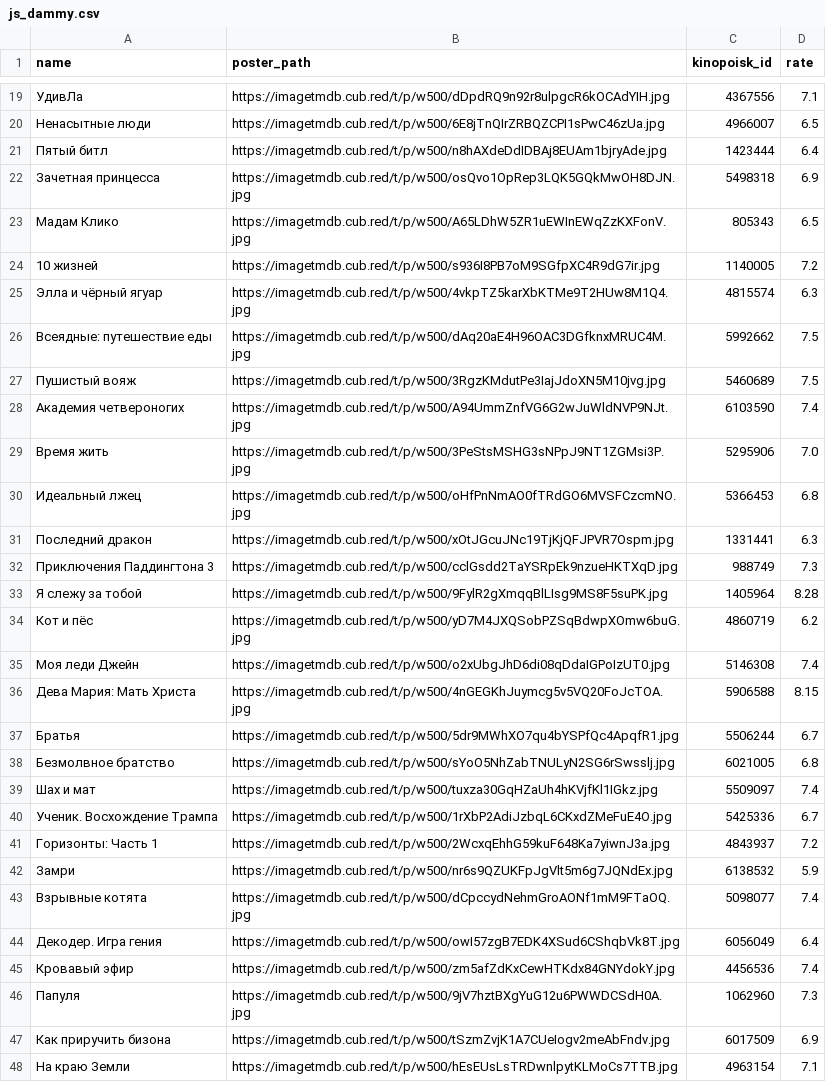
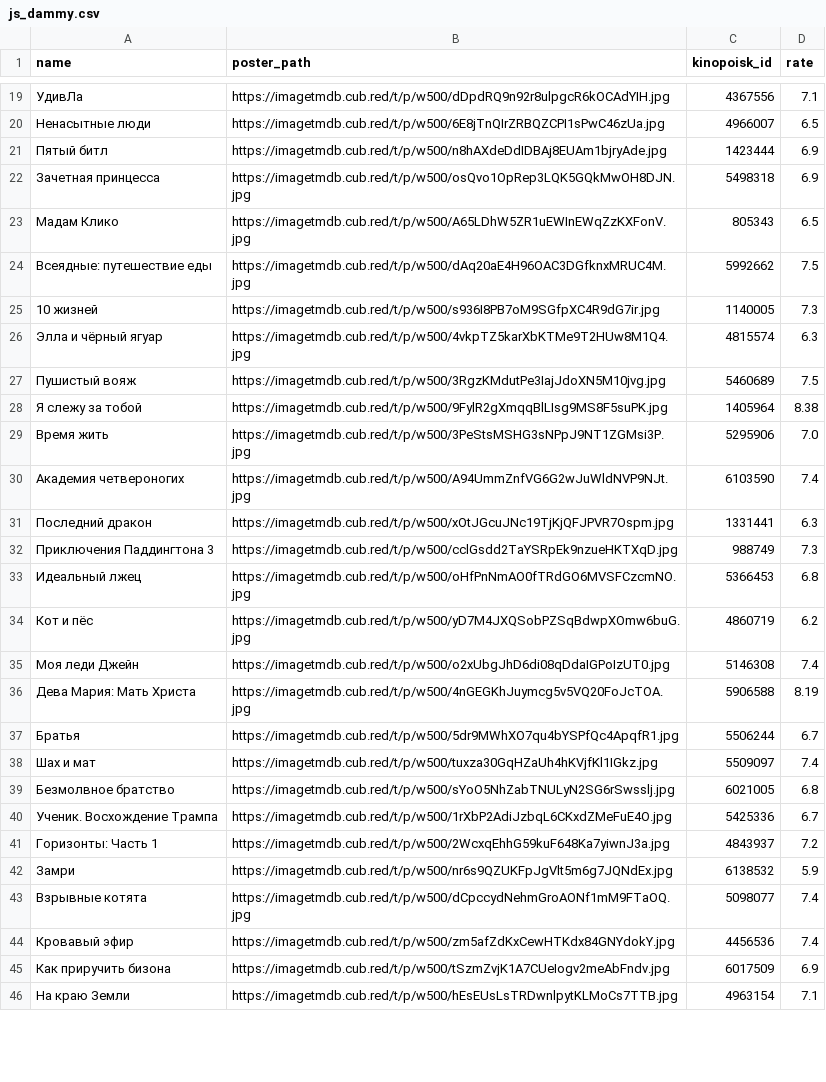
Before and after one commit to obeyadw/obeyadw.github.io, a CSV file: js_dammy.csv, drawn as a sheet; only a part is shown, gaps mark what is left out; the diff covers the shown part only.

Commit message:
committing files

```diff
--- a/js_dammy.csv
+++ b/js_dammy.csv
@@ -20,21 +20,21 @@ name,poster_path,kinopoisk_id,rate
 Ненасытные люди,https://imagetmdb.cub.red/t/p/w500/6E8jTnQIrZRBQZCPI1sPwC46zUa.jpg,4966007,6.5
-Пятый битл,https://imagetmdb.cub.red/t/p/w500/n8hAXdeDdIDBAj8EUAm1bjryAde.jpg,1423444,6.4
+Пятый битл,https://imagetmdb.cub.red/t/p/w500/n8hAXdeDdIDBAj8EUAm1bjryAde.jpg,1423444,6.9
 Зачетная принцесса,https://imagetmdb.cub.red/t/p/w500/osQvo1OpRep3LQK5GQkMwOH8DJN.jpg,5498318,6.9
 Мадам Клико,https://imagetmdb.cub.red/t/p/w500/A65LDhW5ZR1uEWInEWqZzKXFonV.jpg,805343,6.5
-10 жизней,https://imagetmdb.cub.red/t/p/w500/s936I8PB7oM9SGfpXC4R9dG7ir.jpg,1140005,7.2
+Всеядные: путешествие еды,https://imagetmdb.cub.red/t/p/w500/dAq20aE4H96OAC3DGfknxMRUC4M.jpg,5992662,7.5
+10 жизней,https://imagetmdb.cub.red/t/p/w500/s936I8PB7oM9SGfpXC4R9dG7ir.jpg,1140005,7.3
 Элла и чёрный ягуар,https://imagetmdb.cub.red/t/p/w500/4vkpTZ5karXbKTMe9T2HUw8M1Q4.jpg,4815574,6.3
-Всеядные: путешествие еды,https://imagetmdb.cub.red/t/p/w500/dAq20aE4H96OAC3DGfknxMRUC4M.jpg,5992662,7.5
 Пушистый вояж,https://imagetmdb.cub.red/t/p/w500/3RgzKMdutPe3IajJdoXN5M10jvg.jpg,5460689,7.5
+Я слежу за тобой,https://imagetmdb.cub.red/t/p/w500/9FylR2gXmqqBlLIsg9MS8F5suPK.jpg,1405964,8.38
+Время жить,https://imagetmdb.cub.red/t/p/w500/3PeStsMSHG3sNPpJ9NT1ZGMsi3P.jpg,5295906,7.0
 Академия четвероногих,https://imagetmdb.cub.red/t/p/w500/A94UmmZnfVG6G2wJuWldNVP9NJt.jpg,6103590,7.4
-Время жить,https://imagetmdb.cub.red/t/p/w500/3PeStsMSHG3sNPpJ9NT1ZGMsi3P.jpg,5295906,7.0
-Идеальный лжец,https://imagetmdb.cub.red/t/p/w500/oHfPnNmAO0fTRdGO6MVSFCzcmNO.jpg,5366453,6.8
 Последний дракон,https://imagetmdb.cub.red/t/p/w500/xOtJGcuJNc19TjKjQFJPVR7Ospm.jpg,1331441,6.3
 Приключения Паддингтона 3,https://imagetmdb.cub.red/t/p/w500/cclGsdd2TaYSRpEk9nzueHKTXqD.jpg,988749,7.3
-Я слежу за тобой,https://imagetmdb.cub.red/t/p/w500/9FylR2gXmqqBlLIsg9MS8F5suPK.jpg,1405964,8.28
+Идеальный лжец,https://imagetmdb.cub.red/t/p/w500/oHfPnNmAO0fTRdGO6MVSFCzcmNO.jpg,5366453,6.8
 Кот и пёс,https://imagetmdb.cub.red/t/p/w500/yD7M4JXQSobPZSqBdwpXOmw6buG.jpg,4860719,6.2
 Моя леди Джейн,https://imagetmdb.cub.red/t/p/w500/o2xUbgJhD6di08qDdaIGPoIzUT0.jpg,5146308,7.4
-Дева Мария: Мать Христа,https://imagetmdb.cub.red/t/p/w500/4nGEGKhJuymcg5v5VQ20FoJcTOA.jpg,5906588,8.15
+Дева Мария: Мать Христа,https://imagetmdb.cub.red/t/p/w500/4nGEGKhJuymcg5v5VQ20FoJcTOA.jpg,5906588,8.19
 Братья,https://imagetmdb.cub.red/t/p/w500/5dr9MWhXO7qu4bYSPfQc4ApqfR1.jpg,5506244,6.7
+Шах и мат,https://imagetmdb.cub.red/t/p/w500/tuxza30GqHZaUh4hKVjfKl1IGkz.jpg,5509097,7.4
 Безмолвное братство,https://imagetmdb.cub.red/t/p/w500/sYoO5NhZabTNULyN2SG6rSwsslj.jpg,6021005,6.8
-Шах и мат,https://imagetmdb.cub.red/t/p/w500/tuxza30GqHZaUh4hKVjfKl1IGkz.jpg,5509097,7.4
 Ученик. Восхождение Трампа,https://imagetmdb.cub.red/t/p/w500/1rXbP2AdiJzbqL6CKxdZMeFuE4O.jpg,5425336,6.7
@@ -43,5 +43,3 @@ name,poster_path,kinopoisk_id,rate
 Взрывные котята,https://imagetmdb.cub.red/t/p/w500/dCpccydNehmGroAONf1mM9FTaOQ.jpg,5098077,7.4
-Декодер. Игра гения,https://imagetmdb.cub.red/t/p/w500/owI57zgB7EDK4XSud6CShqbVk8T.jpg,6056049,6.4
 Кровавый эфир,https://imagetmdb.cub.red/t/p/w500/zm5afZdKxCewHTKdx84GNYdokY.jpg,4456536,7.4
-Папуля,https://imagetmdb.cub.red/t/p/w500/9jV7hztBXgYuG12u6PWWDCSdH0A.jpg,1062960,7.3
 Как приручить бизона,https://imagetmdb.cub.red/t/p/w500/tSzmZvjK1A7CUeIogv2meAbFndv.jpg,6017509,6.9
```
Also changed, not shown: 11 added rows, 10 removed rows, 65 moved rows and 10 edited cells elsewhere in this file.
